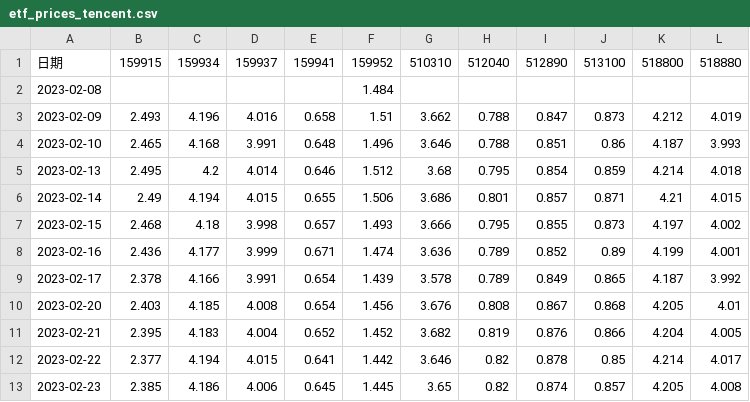
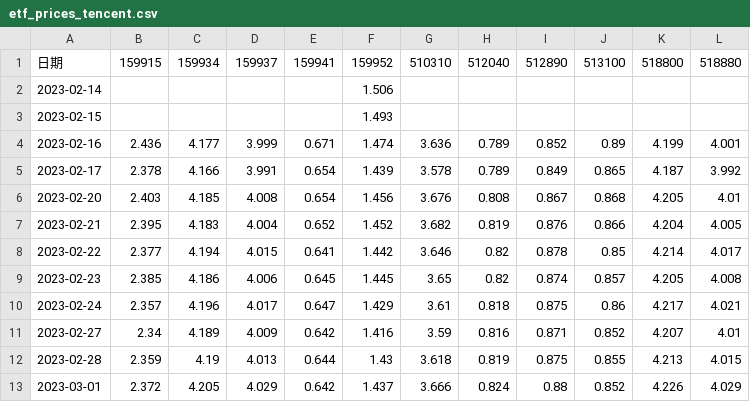
Before and after one commit to hxttudf/etf-backtrader, a CSV file: etf_prices_tencent.csv, drawn as a sheet; only a part is shown; the shorter side is filled out with more unchanged rows; the diff covers the shown part only.

```diff
--- a/etf_prices_tencent.csv
+++ b/etf_prices_tencent.csv
@@ -1,8 +1,4 @@
 日期,159915,159934,159937,159941,159952,510310,512040,512890,513100,518800,518880
-2023-02-08,,,,,1.484,,,,,,
-2023-02-09,2.493,4.196,4.016,0.658,1.51,3.662,0.788,0.847,0.873,4.212,4.019
-2023-02-10,2.465,4.168,3.991,0.648,1.496,3.646,0.788,0.851,0.86,4.187,3.993
-2023-02-13,2.495,4.2,4.014,0.646,1.512,3.68,0.795,0.854,0.859,4.214,4.018
-2023-02-14,2.49,4.194,4.015,0.655,1.506,3.686,0.801,0.857,0.871,4.21,4.015
-2023-02-15,2.468,4.18,3.998,0.657,1.493,3.666,0.795,0.855,0.873,4.197,4.002
+2023-02-14,,,,,1.506,,,,,,
+2023-02-15,,,,,1.493,,,,,,
 2023-02-16,2.436,4.177,3.999,0.671,1.474,3.636,0.789,0.852,0.89,4.199,4.001
```
Also changed, not shown: 4 added rows and 10 edited cells elsewhere in this file, etf_prices_tencent_open.csv, 9 other files.
